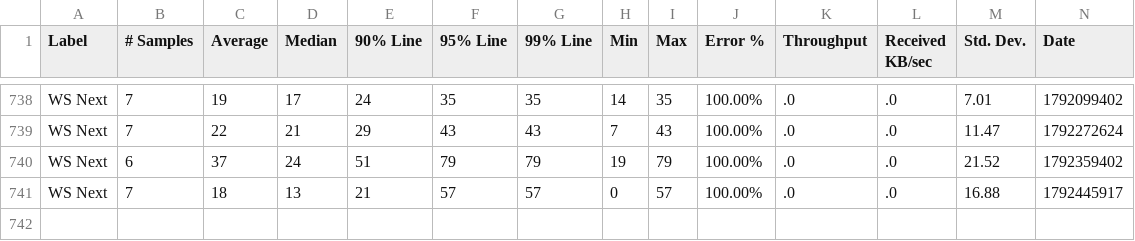
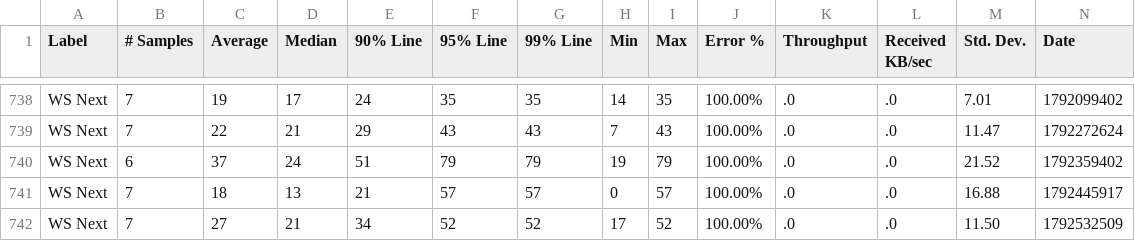
Before and after one commit to ballerina-platform/module-ballerina-graphql, a CSV file: load-tests/book_reviews_subscription/results/summary.csv, drawn as a sheet; only a part is shown, gaps mark what is left out; rows hold the shown columns only; the diff names each change by its address in the sheet, - before the commit and + after, or states it on an @@ line.

Commit message:
Update book_reviews_subscription test results on Tue Oct 20 21:46:01 UTC 2026

```diff
--- a/load-tests/book_reviews_subscription/results/summary.csv
+++ b/load-tests/book_reviews_subscription/results/summary.csv
+row 742: WS Next | 7 | 27 | 21 | 34 | 52 | 52 | 17 | 52 | 100.00% | .0 | .0 | 11.50 | 1792532509
```
